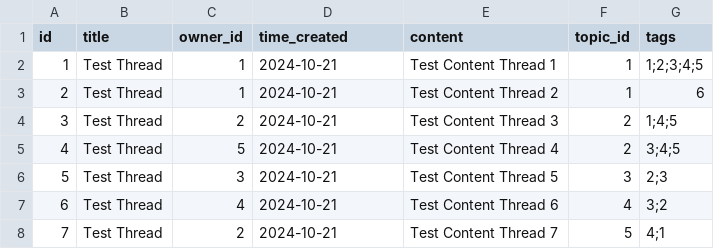
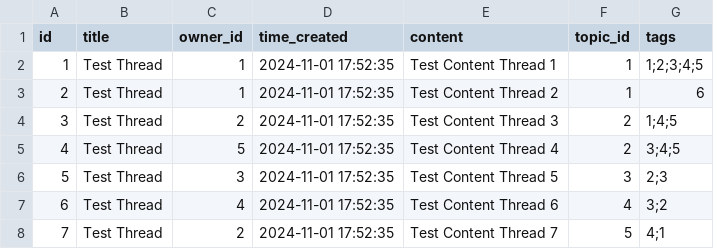
Before and after one commit to cole-howard-nz/forum, a CSV file: app/adapters/data/threads.csv, drawn as a sheet.

```diff
--- a/app/adapters/data/threads.csv
+++ b/app/adapters/data/threads.csv
@@ -1,8 +1,8 @@
 id,title,owner_id,time_created,content,topic_id,tags
-1,Test Thread,1,2024-10-21,Test Content Thread 1,1,1;2;3;4;5
-2,Test Thread,1,2024-10-21,Test Content Thread 2,1,6
-3,Test Thread,2,2024-10-21,Test Content Thread 3,2,1;4;5
-4,Test Thread,5,2024-10-21,Test Content Thread 4,2,3;4;5
-5,Test Thread,3,2024-10-21,Test Content Thread 5,3,2;3
-6,Test Thread,4,2024-10-21,Test Content Thread 6,4,3;2
-7,Test Thread,2,2024-10-21,Test Content Thread 7,5,4;1
+1,Test Thread,1,2024-11-01 17:52:35,Test Content Thread 1,1,1;2;3;4;5
+2,Test Thread,1,2024-11-01 17:52:35,Test Content Thread 2,1,6
+3,Test Thread,2,2024-11-01 17:52:35,Test Content Thread 3,2,1;4;5
+4,Test Thread,5,2024-11-01 17:52:35,Test Content Thread 4,2,3;4;5
+5,Test Thread,3,2024-11-01 17:52:35,Test Content Thread 5,3,2;3
+6,Test Thread,4,2024-11-01 17:52:35,Test Content Thread 6,4,3;2
+7,Test Thread,2,2024-11-01 17:52:35,Test Content Thread 7,5,4;1
```
Also changed, not shown: app/adapters/data/comments.csv, 18 other files.
